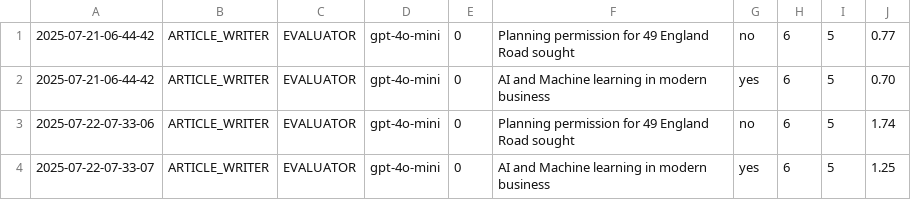
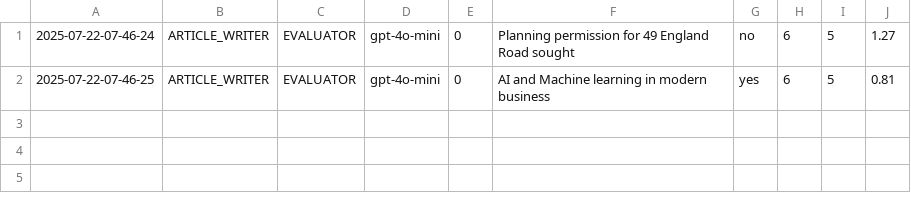
Before and after one commit to Python-Test-Engineer/llm-evaluation-framework, a CSV file: src/case_study1/langgraph/01_article_writer_should_write.csv, drawn as a sheet.

```diff
--- a/src/case_study1/langgraph/01_article_writer_should_write.csv
+++ b/src/case_study1/langgraph/01_article_writer_should_write.csv
@@ -1,4 +1,2 @@
-2025-07-21-06-44-42|ARTICLE_WRITER|EVALUATOR|gpt-4o-mini|0|Planning permission for 49 England Road sought|no|6|5|0.77
-2025-07-21-06-44-42|ARTICLE_WRITER|EVALUATOR|gpt-4o-mini|0|AI and Machine learning in modern business|yes|6|5|0.70
-2025-07-22-07-33-06|ARTICLE_WRITER|EVALUATOR|gpt-4o-mini|0|Planning permission for 49 England Road sought|no|6|5|1.74
-2025-07-22-07-33-07|ARTICLE_WRITER|EVALUATOR|gpt-4o-mini|0|AI and Machine learning in modern business|yes|6|5|1.25
+2025-07-22-07-46-24|ARTICLE_WRITER|EVALUATOR|gpt-4o-mini|0|Planning permission for 49 England Road sought|no|6|5|1.27
+2025-07-22-07-46-25|ARTICLE_WRITER|EVALUATOR|gpt-4o-mini|0|AI and Machine learning in modern business|yes|6|5|0.81
```
Also changed, not shown: src/case_study1/langgraph/02_article_writer_translate.csv, src/case_study1/langgraph/03_article_writer_expand.csv, 2 other files.
